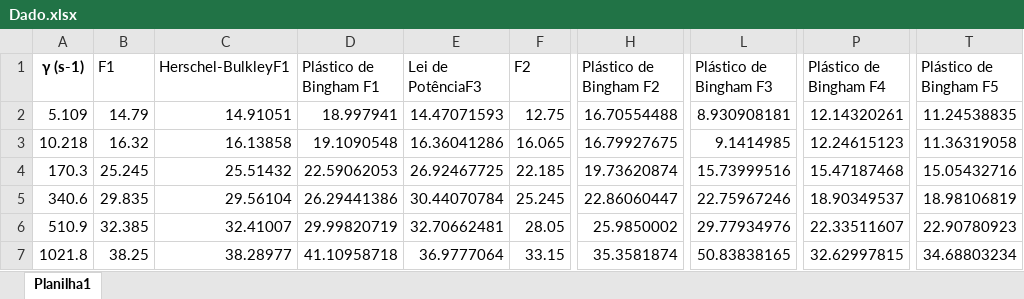
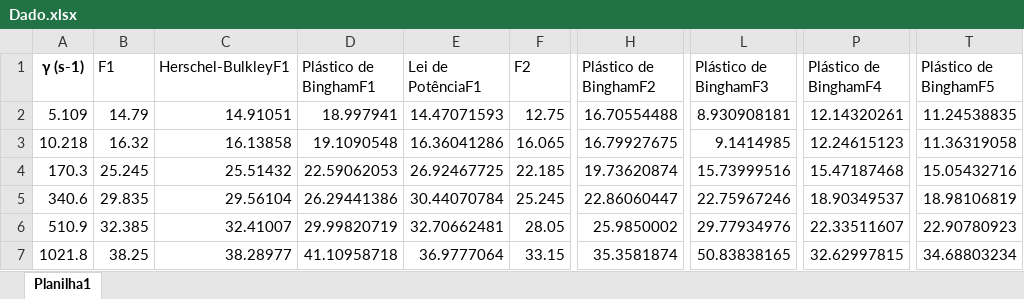
Before and after one commit to caio-azevedo/biotec, an Excel workbook: data/Dado.xlsx, sheet Planilha1, drawn as a sheet; only a part is shown, gaps mark what is left out; values as stored, in another font and other column widths than the file's, no borders; the diff names each change by its address in the sheet, - before the commit and + after, or states it on an @@ line.

```diff
--- a/data/Dado.xlsx (sheet Planilha1)
+++ b/data/Dado.xlsx (sheet Planilha1)
-D1: Plástico de Bingham F1
+D1: Plástico de BinghamF1
-E1: Lei de PotênciaF3
+E1: Lei de PotênciaF1
-H1: Plástico de Bingham F2
+H1: Plástico de BinghamF2
-L1: Plástico de Bingham F3
+L1: Plástico de BinghamF3
-P1: Plástico de Bingham F4
+P1: Plástico de BinghamF4
-T1: Plástico de Bingham F5
+T1: Plástico de BinghamF5
```
Also changed, not shown: 7 other files.
